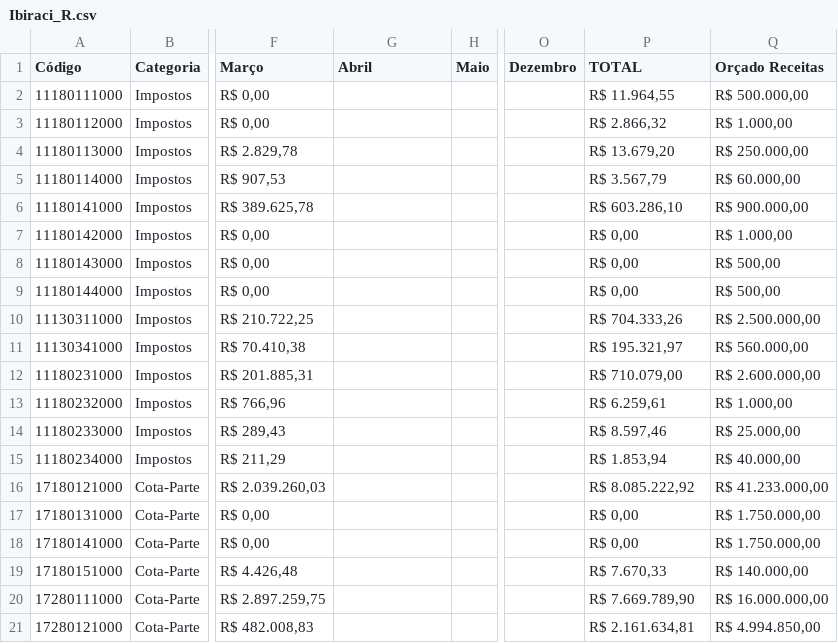
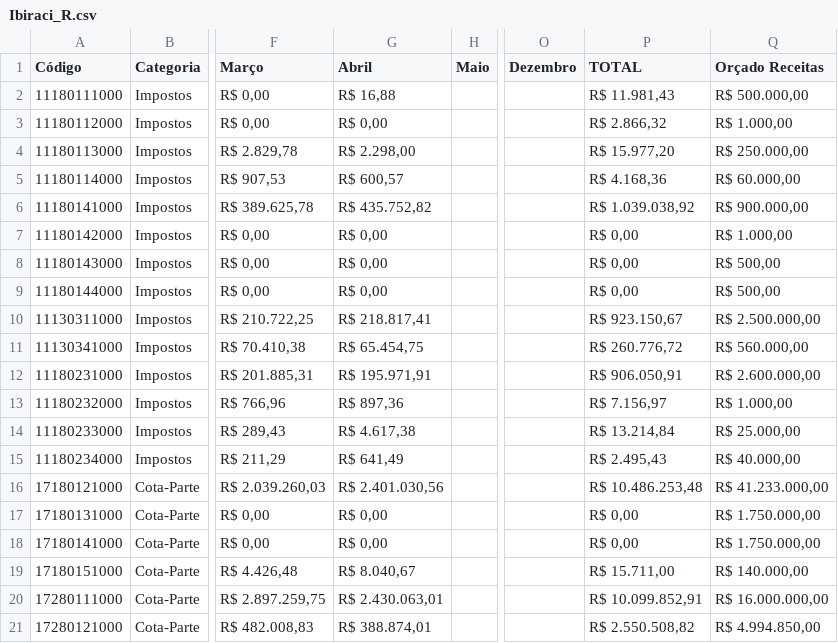
Before and after one commit to TTbrazilian/DashBoard-V3, a CSV file: zEducação/Ibiraci_R.csv, drawn as a sheet; only a part is shown, gaps mark what is left out; the diff covers the shown part only; the diff names each change by its address in the sheet, - before the commit and + after, or states it on an @@ line.

```diff
--- a/zEducação/Ibiraci_R.csv
+++ b/zEducação/Ibiraci_R.csv
-G2 (Abril): (empty)
+G2 (Abril): R$ 16,88
-P2 (TOTAL): R$ 11.964,55
+P2 (TOTAL): R$ 11.981,43
-G3 (Abril): (empty)
+G3 (Abril): R$ 0,00
-G4 (Abril): (empty)
+G4 (Abril): R$ 2.298,00
-P4 (TOTAL): R$ 13.679,20
+P4 (TOTAL): R$ 15.977,20
-G5 (Abril): (empty)
+G5 (Abril): R$ 600,57
-P5 (TOTAL): R$ 3.567,79
+P5 (TOTAL): R$ 4.168,36
-G6 (Abril): (empty)
+G6 (Abril): R$ 435.752,82
-P6 (TOTAL): R$ 603.286,10
+P6 (TOTAL): R$ 1.039.038,92
-G7:G9 (Abril): (empty)
+G7:G9 (Abril): R$ 0,00
-G10 (Abril): (empty)
+G10 (Abril): R$ 218.817,41
-P10 (TOTAL): R$ 704.333,26
+P10 (TOTAL): R$ 923.150,67
-G11 (Abril): (empty)
+G11 (Abril): R$ 65.454,75
-P11 (TOTAL): R$ 195.321,97
+P11 (TOTAL): R$ 260.776,72
-G12 (Abril): (empty)
+G12 (Abril): R$ 195.971,91
-P12 (TOTAL): R$ 710.079,00
+P12 (TOTAL): R$ 906.050,91
-G13 (Abril): (empty)
+G13 (Abril): R$ 897,36
-P13 (TOTAL): R$ 6.259,61
+P13 (TOTAL): R$ 7.156,97
-G14 (Abril): (empty)
+G14 (Abril): R$ 4.617,38
-P14 (TOTAL): R$ 8.597,46
+P14 (TOTAL): R$ 13.214,84
-G15 (Abril): (empty)
+G15 (Abril): R$ 641,49
-P15 (TOTAL): R$ 1.853,94
+P15 (TOTAL): R$ 2.495,43
-G16 (Abril): (empty)
+G16 (Abril): R$ 2.401.030,56
-P16 (TOTAL): R$ 8.085.222,92
+P16 (TOTAL): R$ 10.486.253,48
-G17:G18 (Abril): (empty)
+G17:G18 (Abril): R$ 0,00
-G19 (Abril): (empty)
+G19 (Abril): R$ 8.040,67
-P19 (TOTAL): R$ 7.670,33
+P19 (TOTAL): R$ 15.711,00
-G20 (Abril): (empty)
+G20 (Abril): R$ 2.430.063,01
-P20 (TOTAL): R$ 7.669.789,90
+P20 (TOTAL): R$ 10.099.852,91
-G21 (Abril): (empty)
+G21 (Abril): R$ 388.874,01
-P21 (TOTAL): R$ 2.161.634,81
+P21 (TOTAL): R$ 2.550.508,82
```
Also changed, not shown: 46 edited cells elsewhere in this file, zEducação/Ibiraci_DF.csv, 2 other files.
